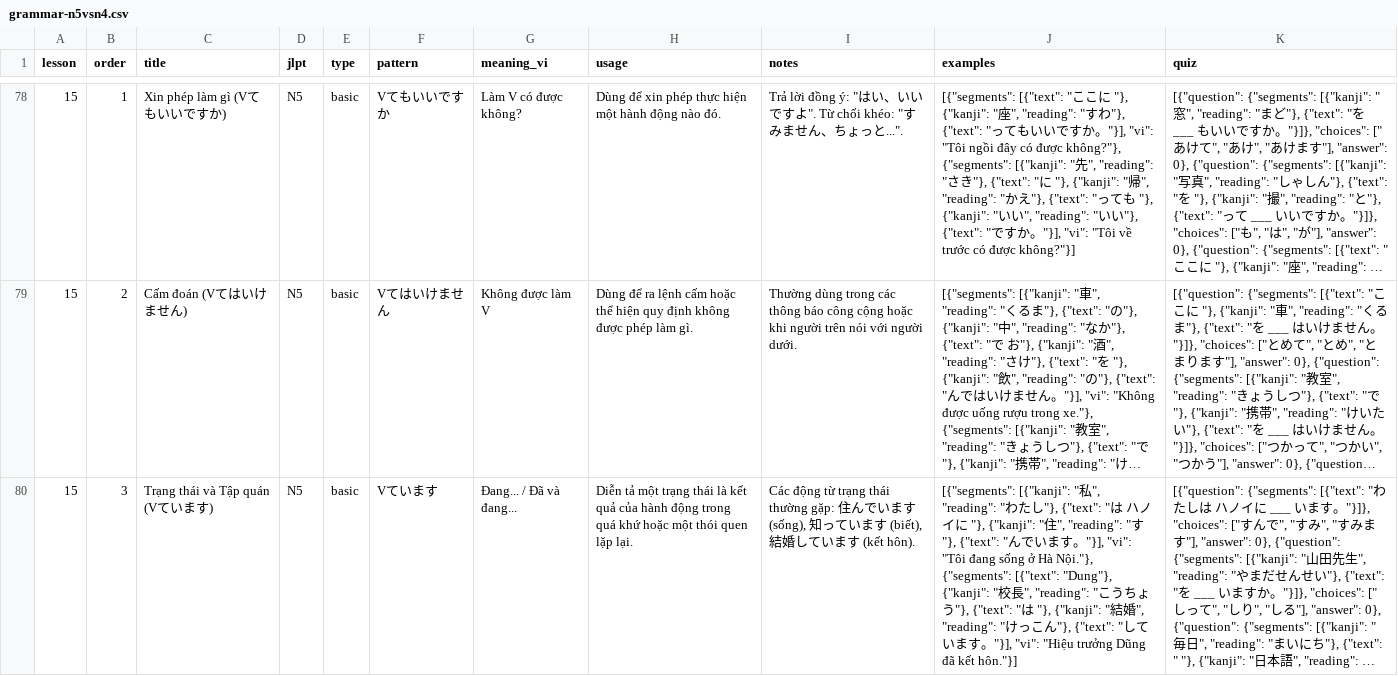
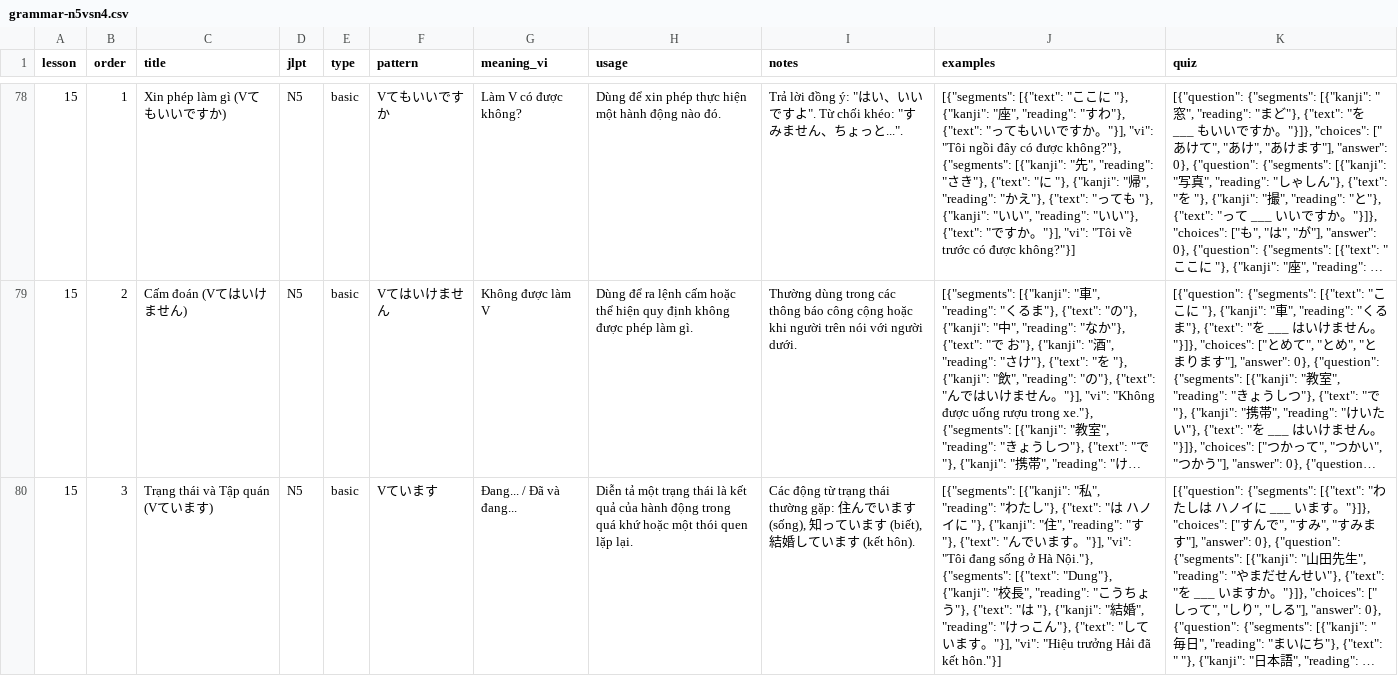
Before and after one commit to NovaMindOrganization/edutech-nihongo, a CSV file: server/app-server/data/grammar-n5vsn4.csv, drawn as a sheet; only a part is shown, gaps mark what is left out; long unchanged cells end in …; the diff covers the shown part only; the diff names each change by its address in the sheet, - before the commit and + after, or states it on an @@ line.

```diff
--- a/server/app-server/data/grammar-n5vsn4.csv
+++ b/server/app-server/data/grammar-n5vsn4.csv
-J80 (examples): …"Hiệu trưởng Dũng đã kết…
+J80 (examples): …"Hiệu trưởng Hải đã kết…
```
Also changed, not shown: 3 edited cells elsewhere in this file, server/app-server/data/conversation-n4.csv, server/app-server/data/conversation-n5.csv, 37 other files.
